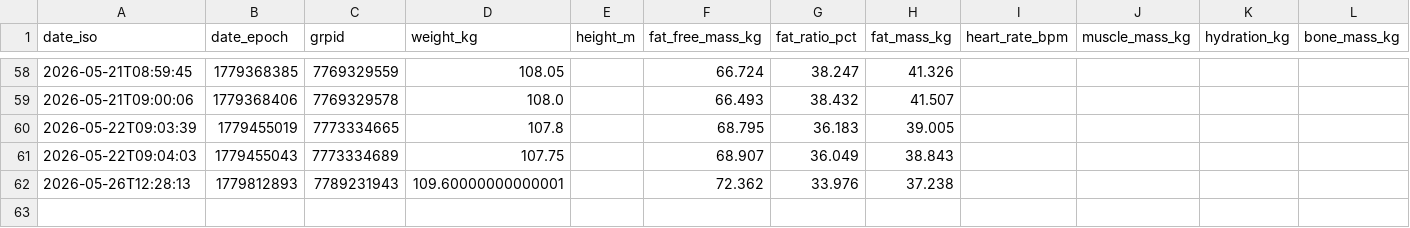
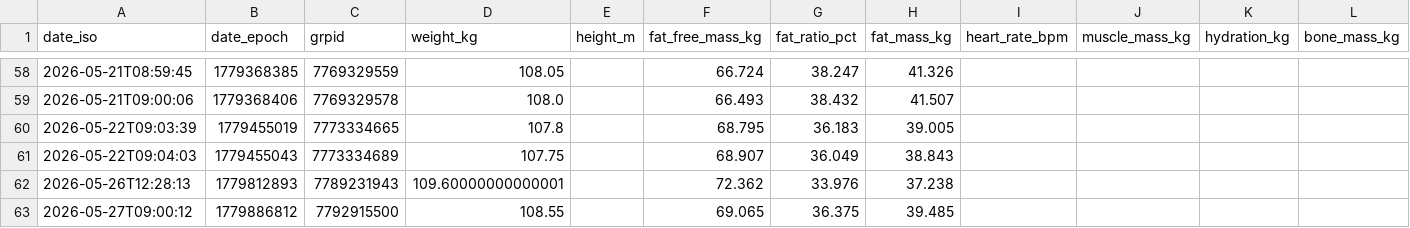
Before and after one commit to JustinJM76/health-coach, a CSV file: justin/measurements.csv, drawn as a sheet; only a part is shown, gaps mark what is left out.

Commit message:
daily-update: justin plan refresh for 2026-05-27 (Wed 10am, clean 9am weigh-in 239.3, bump resolving on schedule)

```diff
--- a/justin/measurements.csv
+++ b/justin/measurements.csv
@@ -62 +62,2 @@ date_iso,date_epoch,grpid,weight_kg,height_m,fat_free_mass_kg,fat_ratio_pct,fat_
 2026-05-26T12:28:13,1779812893,7789231943,109.60000000000001,,72.362,33.976,37.238,,,,
+2026-05-27T09:00:12,1779886812,7792915500,108.55,,69.065,36.375,39.485,,,,
```
Also changed, not shown: 1 other file.
